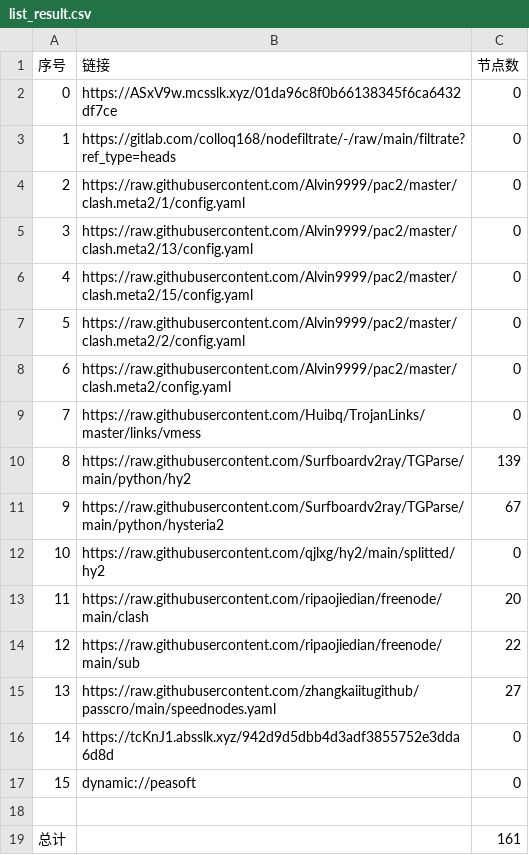
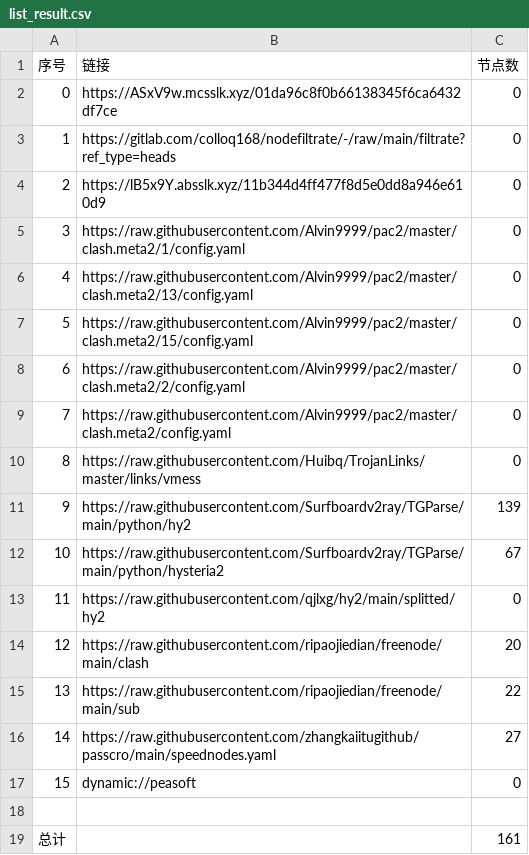
Before and after one commit to wnsnnnmwlls/AutoMergePublicNodes, a CSV file: list_result.csv, drawn as a sheet; removed rows and columns are numbered as before the commit, all else as after; the diff names each change by its address in the sheet, - before the commit and + after, or states it on an @@ line.

```diff
--- a/list_result.csv
+++ b/list_result.csv
+row 4: 2 | https://lB5x9Y.absslk.xyz/11b344d4ff477f8d5e0dd8a946e610d9 | 0
@@ column A (序号) renumbered between rows 5 and 16 @@
-row 16: 14 | https://tcKnJ1.absslk.xyz/942d9d5dbb4d3adf3855752e3dda6d8d | 0
```
Also changed, not shown: 21 other files.
